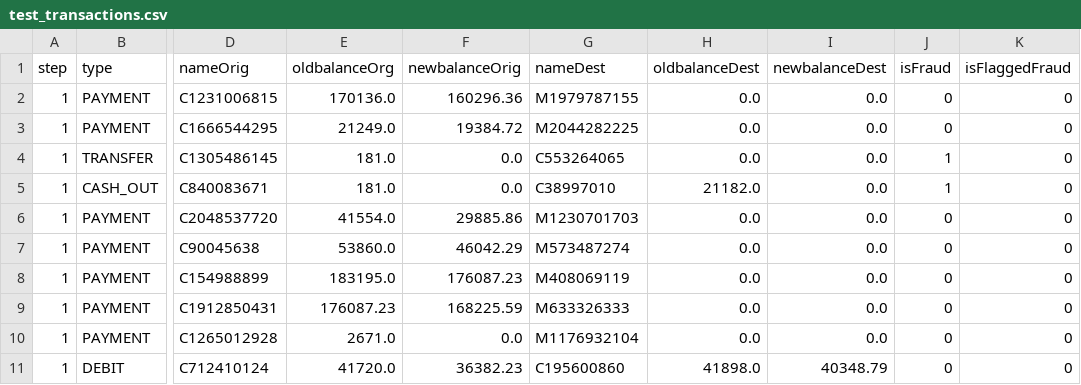
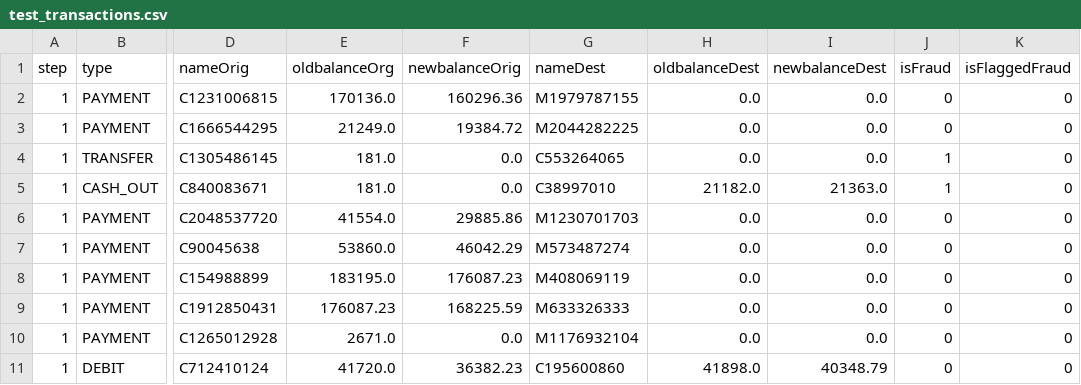
Before and after one commit to go2nishantnig/test, a CSV file: data/test_transactions.csv, drawn as a sheet; only a part is shown, gaps mark what is left out; the diff names each change by its address in the sheet, - before the commit and + after, or states it on an @@ line.

```diff
--- a/data/test_transactions.csv
+++ b/data/test_transactions.csv
-I5 (newbalanceDest): 0.0
+I5 (newbalanceDest): 21363.0
```
Also changed, not shown: 1 other file.
